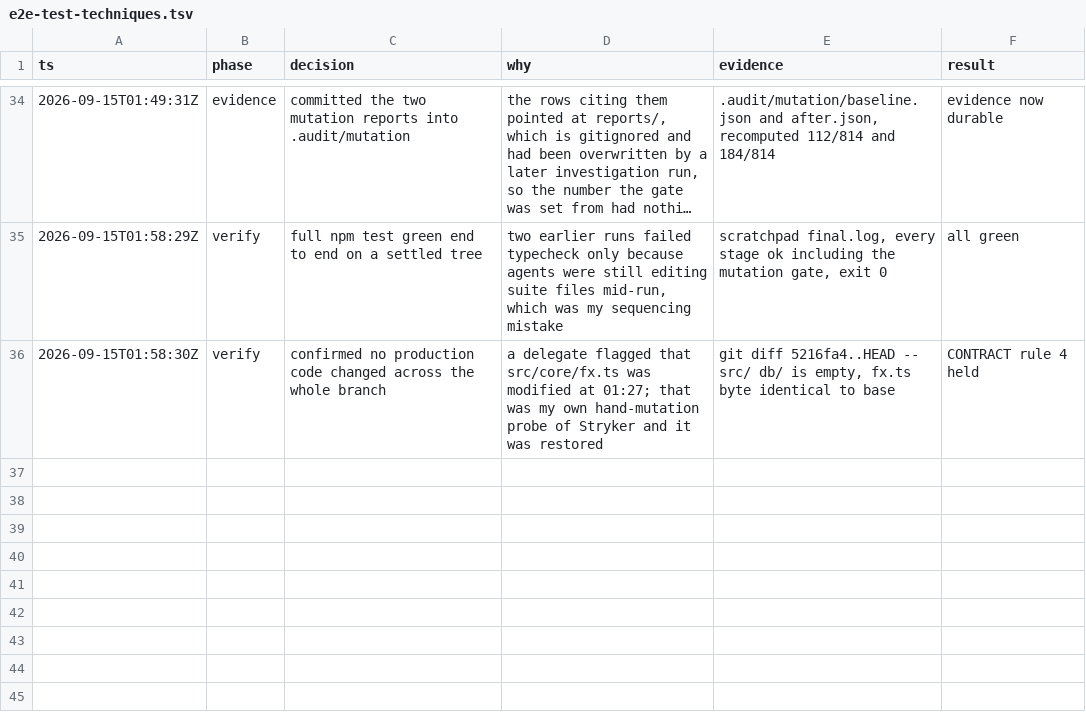
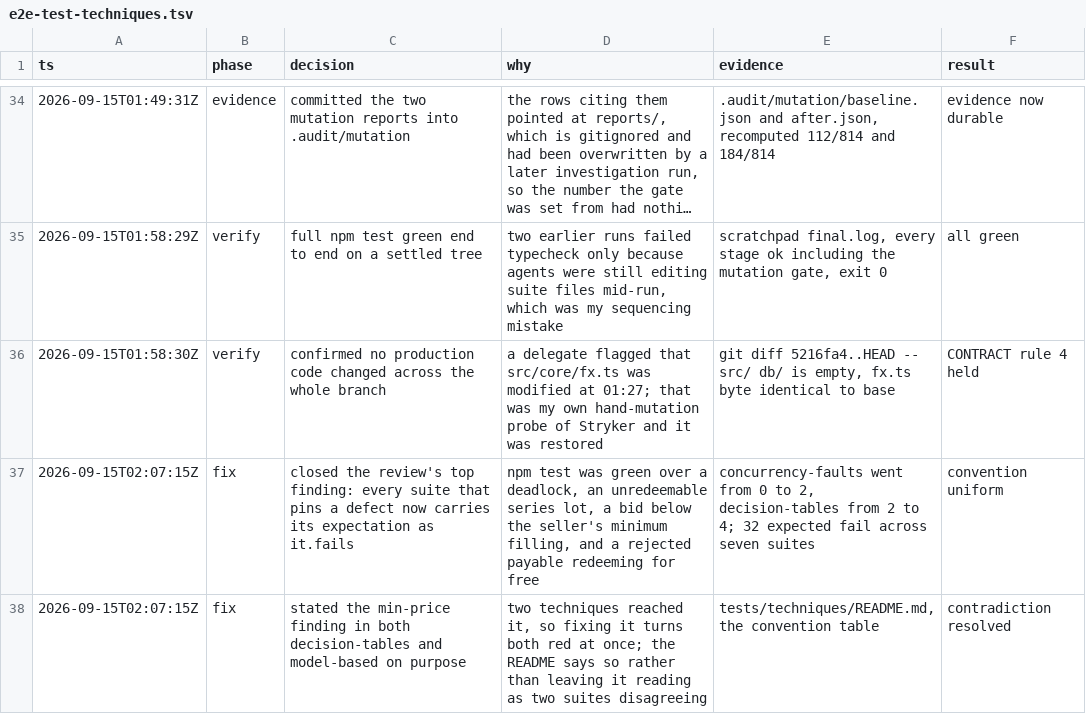
Before and after one commit to alcedo/SFF2026-Tokenised-Payables, a TSV file: .audit/e2e-test-techniques.tsv, drawn as a sheet; only a part is shown, gaps mark what is left out; long unchanged cells end in ….

```diff
--- a/.audit/e2e-test-techniques.tsv
+++ b/.audit/e2e-test-techniques.tsv
@@ -36 +36,3 @@ ts	phase	decision	why	evidence	result
 2026-09-15T01:58:30Z	verify	confirmed no production code changed across the whole branch	a delegate flagged that src/core/fx.ts was modified at 01:27; that was my own hand-mutation probe of Stryker and it was restored	git diff 5216fa4..HEAD -- src/ db/ is empty, fx.ts byte identical to base	CONTRACT rule 4 held
+2026-09-15T02:07:15Z	fix	closed the review's top finding: every suite that pins a defect now carries its expectation as it.fails	npm test was green over a deadlock, an unredeemable series lot, a bid below the seller's minimum filling, and a rejected payable redeeming for free	concurrency-faults went from 0 to 2, decision-tables from 2 to 4; 32 expected fail across seven suites	convention uniform
+2026-09-15T02:07:15Z	fix	stated the min-price finding in both decision-tables and model-based on purpose	two techniques reached it, so fixing it turns both red at once; the README says so rather than leaving it reading as two suites disagreeing	tests/techniques/README.md, the convention table	contradiction resolved
```
